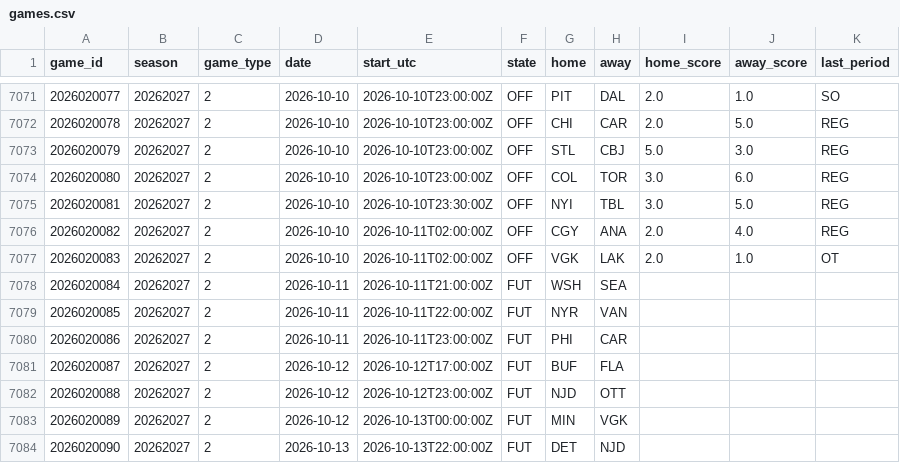
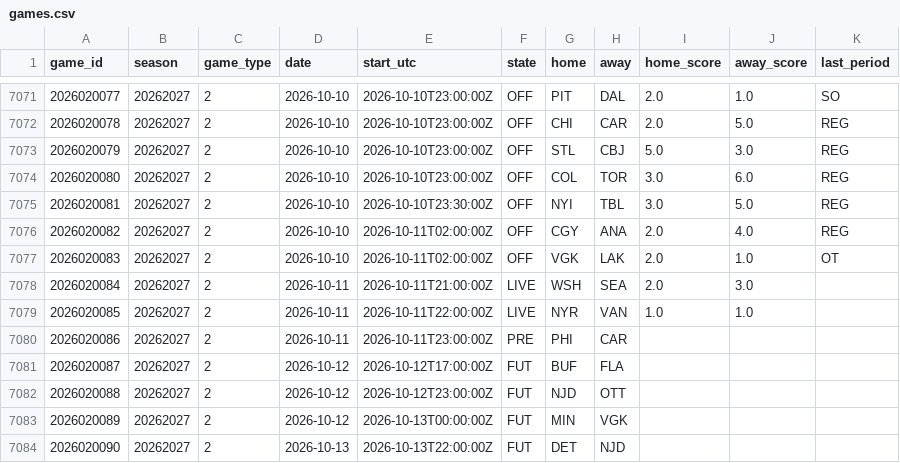
Before and after one commit to 88jackcarr/NHL-odds-betting, a CSV file: data/games.csv, drawn as a sheet; only a part is shown, gaps mark what is left out.

```diff
--- a/data/games.csv
+++ b/data/games.csv
@@ -7077,5 +7077,5 @@ game_id,season,game_type,date,start_utc,state,home,away,home_score,away_score,la
 2026020083,20262027,2,2026-10-10,2026-10-11T02:00:00Z,OFF,VGK,LAK,2.0,1.0,OT
-2026020084,20262027,2,2026-10-11,2026-10-11T21:00:00Z,FUT,WSH,SEA,,,
-2026020085,20262027,2,2026-10-11,2026-10-11T22:00:00Z,FUT,NYR,VAN,,,
-2026020086,20262027,2,2026-10-11,2026-10-11T23:00:00Z,FUT,PHI,CAR,,,
+2026020084,20262027,2,2026-10-11,2026-10-11T21:00:00Z,LIVE,WSH,SEA,2.0,3.0,
+2026020085,20262027,2,2026-10-11,2026-10-11T22:00:00Z,LIVE,NYR,VAN,1.0,1.0,
+2026020086,20262027,2,2026-10-11,2026-10-11T23:00:00Z,PRE,PHI,CAR,,,
 2026020087,20262027,2,2026-10-12,2026-10-12T17:00:00Z,FUT,BUF,FLA,,,
```
Also changed, not shown: data/predictions.csv, 1 other file.
